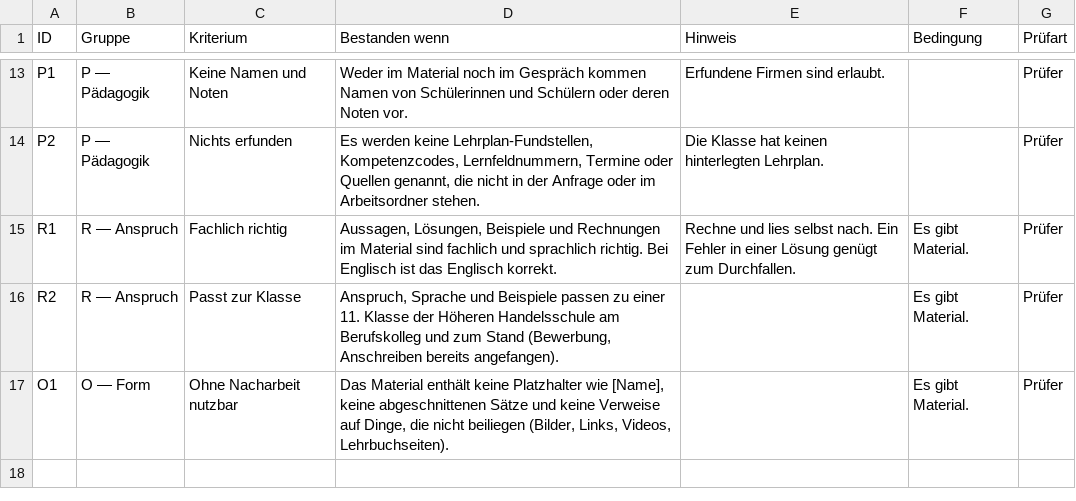
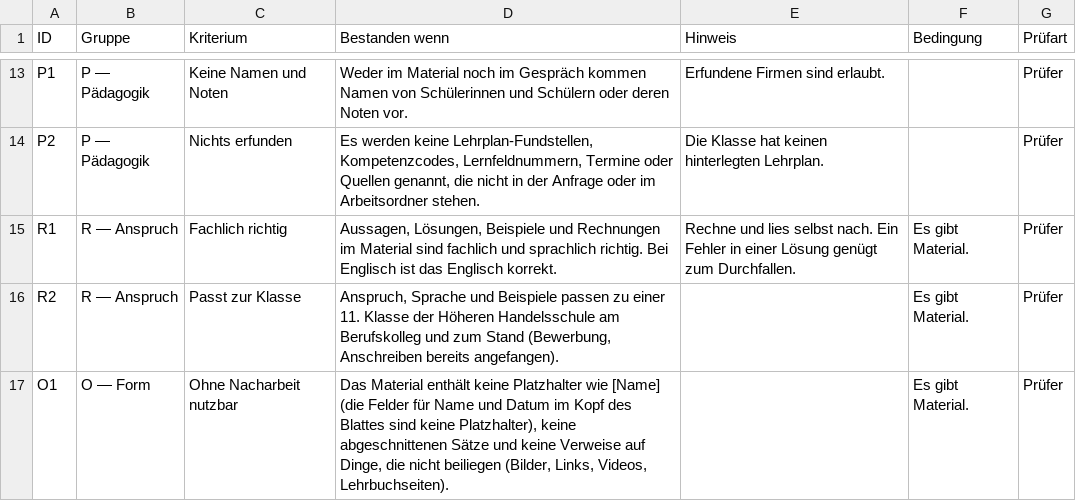
Before and after one commit to brandy299/morte, a CSV file: evals/gemeinsam.csv, drawn as a sheet; only a part is shown, gaps mark what is left out.

```diff
--- a/evals/gemeinsam.csv
+++ b/evals/gemeinsam.csv
@@ -16,2 +16,2 @@ R1,R — Anspruch,Fachlich richtig,"Aussagen, Lösungen, Beispiele und Rechnunge
 R2,R — Anspruch,Passt zur Klasse,"Anspruch, Sprache und Beispiele passen zu einer 11. Klasse der Höheren Handelsschule am Berufskolleg und zum Stand (Bewerbung, Anschreiben bereits angefangen).",,Es gibt Material.,Prüfer
-O1,O — Form,Ohne Nacharbeit nutzbar,"Das Material enthält keine Platzhalter wie [Name], keine abgeschnittenen Sätze und keine Verweise auf Dinge, die nicht beiliegen (Bilder, Links, Videos, Lehrbuchseiten).",,Es gibt Material.,Prüfer
+O1,O — Form,Ohne Nacharbeit nutzbar,"Das Material enthält keine Platzhalter wie [Name] (die Felder für Name und Datum im Kopf des Blattes sind keine Platzhalter), keine abgeschnittenen Sätze und keine Verweise auf Dinge, die nicht beiliegen (Bilder, Links, Videos, Lehrbuchseiten).",,Es gibt Material.,Prüfer
```
Also changed, not shown: 23 other files.
